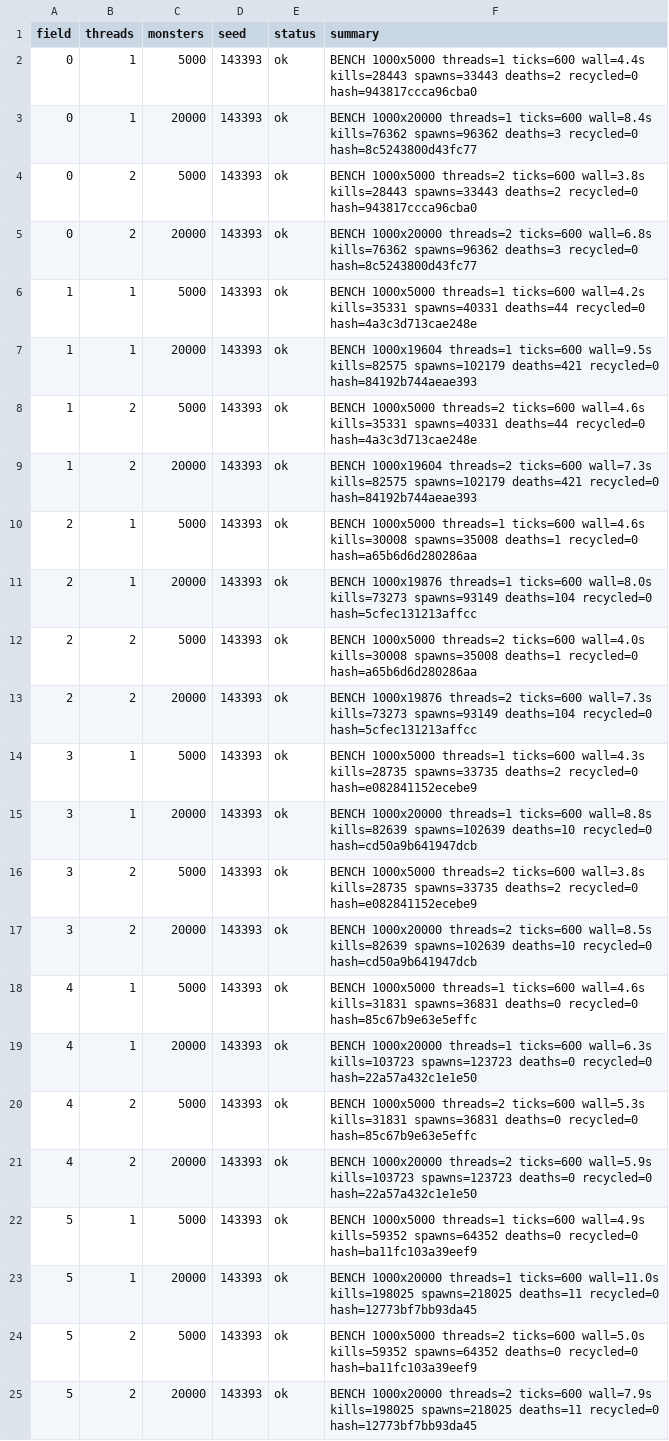
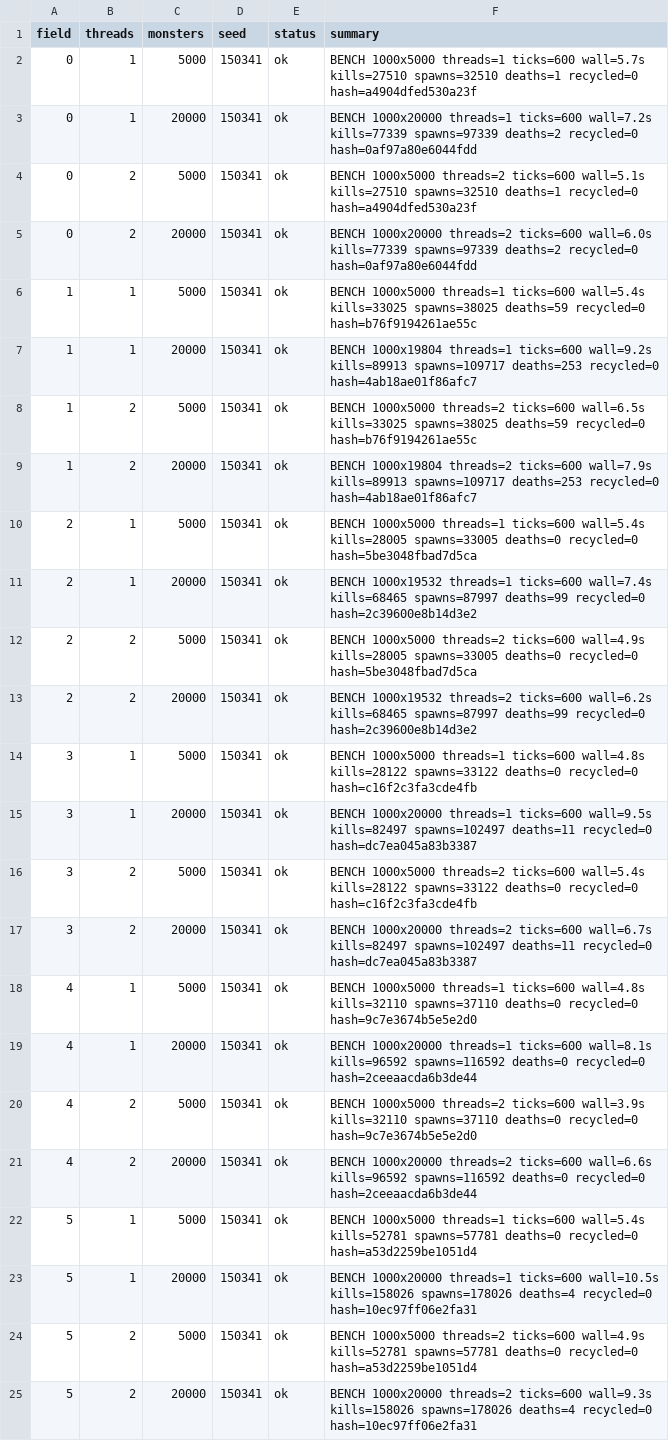
Before and after one commit to Proximo0/MagicSmash, a CSV file: work/261122113645-3086/art/msi-bench.csv, drawn as a sheet; the diff names each change by its address in the sheet, - before the commit and + after, or states it on an @@ line.

```diff
--- a/work/261122113645-3086/art/msi-bench.csv
+++ b/work/261122113645-3086/art/msi-bench.csv
-D2:D25 (seed): 143393
+D2:D25 (seed): 150341
-F2 (summary): …threads=1 ticks=600 wall=4.4s kills=28443 spawns=33443 deaths=2 recycled=0 hash=943817ccca96cba0
+F2 (summary): …threads=1 ticks=600 wall=5.7s kills=27510 spawns=32510 deaths=1 recycled=0 hash=a4904dfed530a23f
-F3 (summary): …threads=1 ticks=600 wall=8.4s kills=76362 spawns=96362 deaths=3 recycled=0 hash=8c5243800d43fc77
+F3 (summary): …threads=1 ticks=600 wall=7.2s kills=77339 spawns=97339 deaths=2 recycled=0 hash=0af97a80e6044fdd
-F4 (summary): …threads=2 ticks=600 wall=3.8s kills=28443 spawns=33443 deaths=2 recycled=0 hash=943817ccca96cba0
+F4 (summary): …threads=2 ticks=600 wall=5.1s kills=27510 spawns=32510 deaths=1 recycled=0 hash=a4904dfed530a23f
-F5 (summary): …threads=2 ticks=600 wall=6.8s kills=76362 spawns=96362 deaths=3 recycled=0 hash=8c5243800d43fc77
+F5 (summary): …threads=2 ticks=600 wall=6.0s kills=77339 spawns=97339 deaths=2 recycled=0 hash=0af97a80e6044fdd
-F6 (summary): …threads=1 ticks=600 wall=4.2s kills=35331 spawns=40331 deaths=44 recycled=0 hash=4a3c3d713cae248e
+F6 (summary): …threads=1 ticks=600 wall=5.4s kills=33025 spawns=38025 deaths=59 recycled=0 hash=b76f9194261ae55c
-F7 (summary): BENCH 1000x19604 threads=1 ticks=600 wall=9.5s kills=82575 spawns=102179 deaths=421 recycled=0 hash=84192b744aeae393
+F7 (summary): BENCH 1000x19804 threads=1 ticks=600 wall=9.2s kills=89913 spawns=109717 deaths=253 recycled=0 hash=4ab18ae01f86afc7
-F8 (summary): …threads=2 ticks=600 wall=4.6s kills=35331 spawns=40331 deaths=44 recycled=0 hash=4a3c3d713cae248e
+F8 (summary): …threads=2 ticks=600 wall=6.5s kills=33025 spawns=38025 deaths=59 recycled=0 hash=b76f9194261ae55c
-F9 (summary): BENCH 1000x19604 threads=2 ticks=600 wall=7.3s kills=82575 spawns=102179 deaths=421 recycled=0 hash=84192b744aeae393
+F9 (summary): BENCH 1000x19804 threads=2 ticks=600 wall=7.9s kills=89913 spawns=109717 deaths=253 recycled=0 hash=4ab18ae01f86afc7
-F10 (summary): …threads=1 ticks=600 wall=4.6s kills=30008 spawns=35008 deaths=1 recycled=0 hash=a65b6d6d280286aa
+F10 (summary): …threads=1 ticks=600 wall=5.4s kills=28005 spawns=33005 deaths=0 recycled=0 hash=5be3048fbad7d5ca
-F11 (summary): BENCH 1000x19876 threads=1 ticks=600 wall=8.0s kills=73273 spawns=93149 deaths=104 recycled=0 hash=5cfec131213affcc
+F11 (summary): BENCH 1000x19532 threads=1 ticks=600 wall=7.4s kills=68465 spawns=87997 deaths=99 recycled=0 hash=2c39600e8b14d3e2
-F12 (summary): …threads=2 ticks=600 wall=4.0s kills=30008 spawns=35008 deaths=1 recycled=0 hash=a65b6d6d280286aa
+F12 (summary): …threads=2 ticks=600 wall=4.9s kills=28005 spawns=33005 deaths=0 recycled=0 hash=5be3048fbad7d5ca
-F13 (summary): BENCH 1000x19876 threads=2 ticks=600 wall=7.3s kills=73273 spawns=93149 deaths=104 recycled=0 hash=5cfec131213affcc
+F13 (summary): BENCH 1000x19532 threads=2 ticks=600 wall=6.2s kills=68465 spawns=87997 deaths=99 recycled=0 hash=2c39600e8b14d3e2
-F14 (summary): …threads=1 ticks=600 wall=4.3s kills=28735 spawns=33735 deaths=2 recycled=0 hash=e082841152ecebe9
+F14 (summary): …threads=1 ticks=600 wall=4.8s kills=28122 spawns=33122 deaths=0 recycled=0 hash=c16f2c3fa3cde4fb
-F15 (summary): …threads=1 ticks=600 wall=8.8s kills=82639 spawns=102639 deaths=10 recycled=0 hash=cd50a9b641947dcb
+F15 (summary): …threads=1 ticks=600 wall=9.5s kills=82497 spawns=102497 deaths=11 recycled=0 hash=dc7ea045a83b3387
-F16 (summary): …threads=2 ticks=600 wall=3.8s kills=28735 spawns=33735 deaths=2 recycled=0 hash=e082841152ecebe9
+F16 (summary): …threads=2 ticks=600 wall=5.4s kills=28122 spawns=33122 deaths=0 recycled=0 hash=c16f2c3fa3cde4fb
-F17 (summary): …threads=2 ticks=600 wall=8.5s kills=82639 spawns=102639 deaths=10 recycled=0 hash=cd50a9b641947dcb
+F17 (summary): …threads=2 ticks=600 wall=6.7s kills=82497 spawns=102497 deaths=11 recycled=0 hash=dc7ea045a83b3387
-F18 (summary): …threads=1 ticks=600 wall=4.6s kills=31831 spawns=36831 deaths=0 recycled=0 hash=85c67b9e63e5effc
+F18 (summary): …threads=1 ticks=600 wall=4.8s kills=32110 spawns=37110 deaths=0 recycled=0 hash=9c7e3674b5e5e2d0
-F19 (summary): …threads=1 ticks=600 wall=6.3s kills=103723 spawns=123723 deaths=0 recycled=0 hash=22a57a432c1e1e50
+F19 (summary): …threads=1 ticks=600 wall=8.1s kills=96592 spawns=116592 deaths=0 recycled=0 hash=2ceeaacda6b3de44
-F20 (summary): …threads=2 ticks=600 wall=5.3s kills=31831 spawns=36831 deaths=0 recycled=0 hash=85c67b9e63e5effc
+F20 (summary): …threads=2 ticks=600 wall=3.9s kills=32110 spawns=37110 deaths=0 recycled=0 hash=9c7e3674b5e5e2d0
-F21 (summary): …threads=2 ticks=600 wall=5.9s kills=103723 spawns=123723 deaths=0 recycled=0 hash=22a57a432c1e1e50
+F21 (summary): …threads=2 ticks=600 wall=6.6s kills=96592 spawns=116592 deaths=0 recycled=0 hash=2ceeaacda6b3de44
-F22 (summary): …threads=1 ticks=600 wall=4.9s kills=59352 spawns=64352 deaths=0 recycled=0 hash=ba11fc103a39eef9
+F22 (summary): …threads=1 ticks=600 wall=5.4s kills=52781 spawns=57781 deaths=0 recycled=0 hash=a53d2259be1051d4
-F23 (summary): …threads=1 ticks=600 wall=11.0s kills=198025 spawns=218025 deaths=11 recycled=0 hash=12773bf7bb93da45
+F23 (summary): …threads=1 ticks=600 wall=10.5s kills=158026 spawns=178026 deaths=4 recycled=0 hash=10ec97ff06e2fa31
-F24 (summary): …threads=2 ticks=600 wall=5.0s kills=59352 spawns=64352 deaths=0 recycled=0 hash=ba11fc103a39eef9
+F24 (summary): …threads=2 ticks=600 wall=4.9s kills=52781 spawns=57781 deaths=0 recycled=0 hash=a53d2259be1051d4
-F25 (summary): …threads=2 ticks=600 wall=7.9s kills=198025 spawns=218025 deaths=11 recycled=0 hash=12773bf7bb93da45
+F25 (summary): …threads=2 ticks=600 wall=9.3s kills=158026 spawns=178026 deaths=4 recycled=0 hash=10ec97ff06e2fa31
```
Also changed, not shown: 1 other file.
